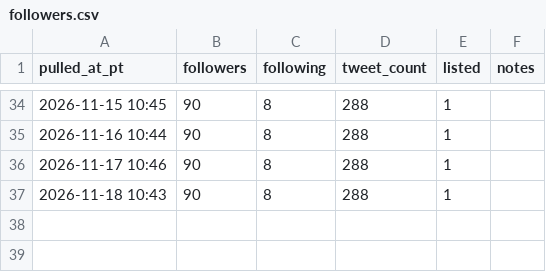
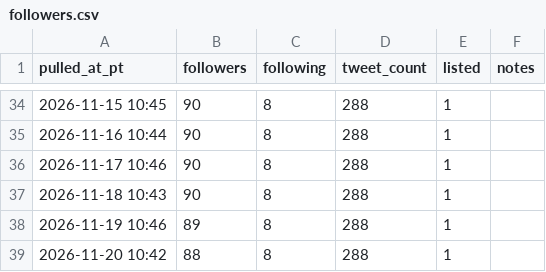
Before and after one commit to o1dstaRs/heroes-of-crypto-client, a CSV file: marketing/x/engagement/followers.csv, drawn as a sheet; only a part is shown, gaps mark what is left out; the diff names each change by its address in the sheet, - before the commit and + after, or states it on an @@ line.

Commit message:
marketing: X engagement daily reviews for Nov 19-20
Ingest pulls/2026-11-19.json and pulls/2026-11-20.json: followers 90 -> 88,
tweet_count unchanged at 288. Posting still blocked by X's 'Review your
email' account check. Updates LOG, TIMING, followers and posts.

```diff
--- a/marketing/x/engagement/followers.csv
+++ b/marketing/x/engagement/followers.csv
+row 38: 2026-11-19 10:46 | 89 | 8 | 288 | 1
+row 39: 2026-11-20 10:42 | 88 | 8 | 288 | 1
```
Also changed, not shown: marketing/x/engagement/posts.csv, 4 other files.
